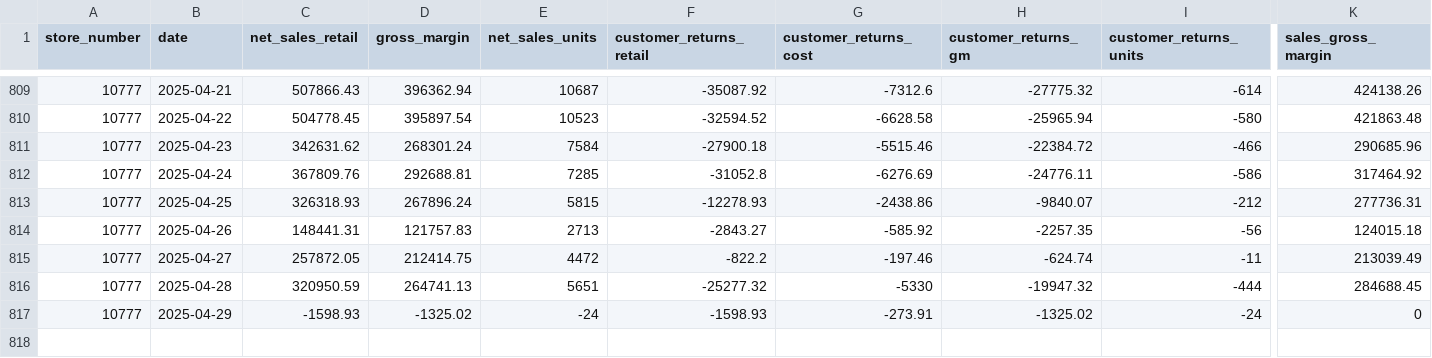
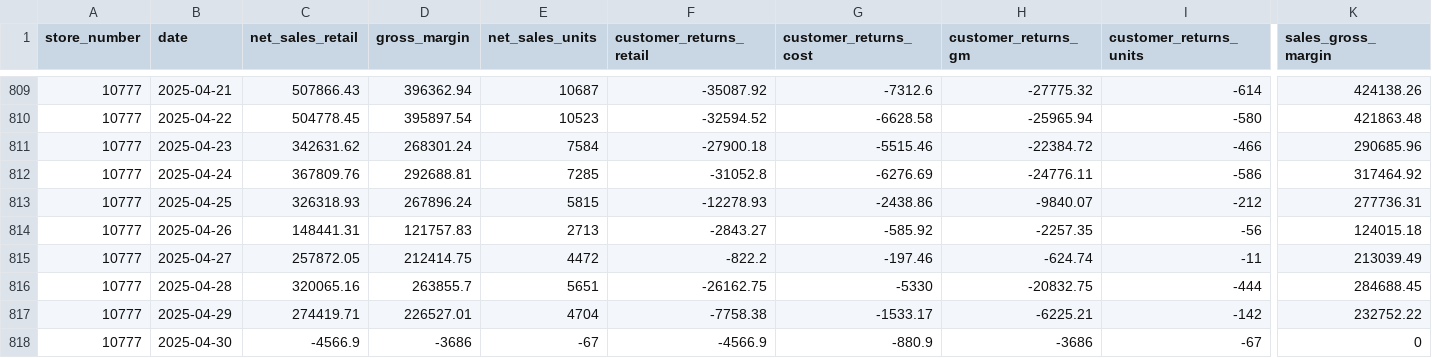
Before and after one commit to EdwardKing1701/tr_ecom_dbt, a CSV file: seeds/load/mstr/mstr_net_sales.csv, drawn as a sheet; only a part is shown, gaps mark what is left out; rows hold the shown columns only; the diff covers the shown part only; the diff names each change by its address in the sheet, - before the commit and + after, or states it on an @@ line.

Commit message:
Automated update of seed files

```diff
--- a/seeds/load/mstr/mstr_net_sales.csv
+++ b/seeds/load/mstr/mstr_net_sales.csv
-C816 (net_sales_retail): 320950.59
+C816 (net_sales_retail): 320065.16
-D816 (gross_margin): 264741.13
+D816 (gross_margin): 263855.7
-F816 (customer_returns_retail): -25277.32
+F816 (customer_returns_retail): -26162.75
-H816 (customer_returns_gm): -19947.32
+H816 (customer_returns_gm): -20832.75
-C817 (net_sales_retail): -1598.93
+C817 (net_sales_retail): 274419.71
-D817 (gross_margin): -1325.02
+D817 (gross_margin): 226527.01
-E817 (net_sales_units): -24
+E817 (net_sales_units): 4704
-F817 (customer_returns_retail): -1598.93
+F817 (customer_returns_retail): -7758.38
-G817 (customer_returns_cost): -273.91
+G817 (customer_returns_cost): -1533.17
-H817 (customer_returns_gm): -1325.02
+H817 (customer_returns_gm): -6225.21
-I817 (customer_returns_units): -24
+I817 (customer_returns_units): -142
-K817 (sales_gross_margin): 0
+K817 (sales_gross_margin): 232752.22
+row 818: 10777 | 2025-04-30 | -4566.9 | -3686 | -67 | -4566.9 | -880.9 | -3686 | -67 | 0
```
Also changed, not shown: 2 edited cells elsewhere in this file.
